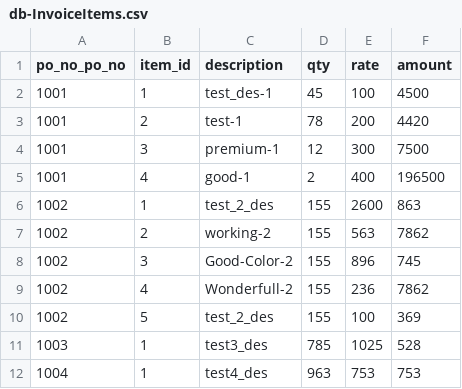
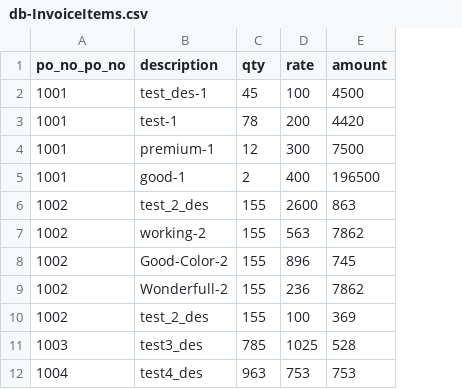
Before and after one commit to Shrenath1903/Invoice, a CSV file: db/data/db-InvoiceItems.csv, drawn as a sheet; the diff names each change by its address in the sheet, - before the commit and + after, or states it on an @@ line.

Commit message:
pdf and item-id

```diff
--- a/db/data/db-InvoiceItems.csv
+++ b/db/data/db-InvoiceItems.csv
-column B (item_id), rows 2-12: 1 | 2 | 3 | 4 | 1 | 2 | 3 | 4 | 5 | 1 | 1
```
Also changed, not shown: 8 other files.
